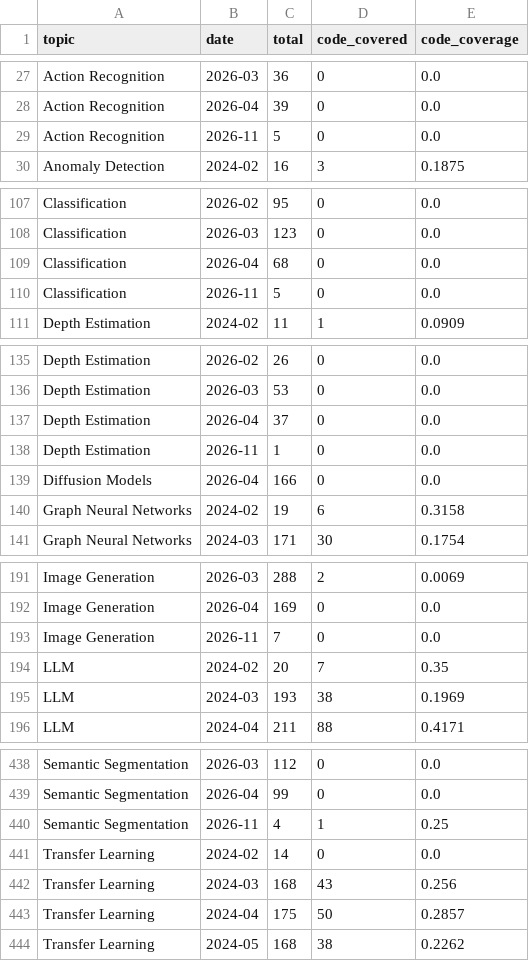
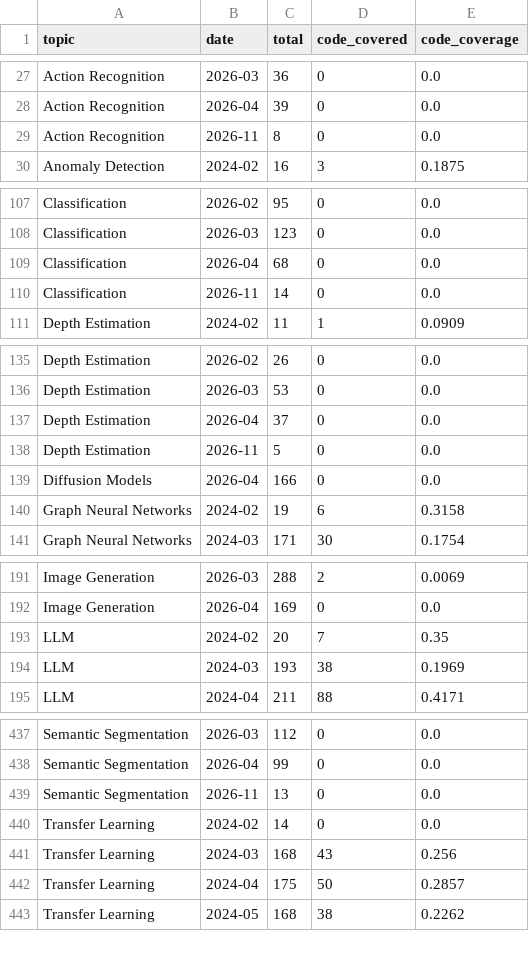
Before and after one commit to a541203686/paper-list, a CSV file: docs/analytics/data/code_coverage_monthly.csv, drawn as a sheet; only a part is shown, gaps mark what is left out; the diff covers the shown part only.

```diff
--- a/docs/analytics/data/code_coverage_monthly.csv
+++ b/docs/analytics/data/code_coverage_monthly.csv
@@ -28,3 +28,3 @@ Action Recognition,2026-03,36,0,0.0
 Action Recognition,2026-04,39,0,0.0
-Action Recognition,2026-11,5,0,0.0
+Action Recognition,2026-11,8,0,0.0
 Anomaly Detection,2024-02,16,3,0.1875
@@ -109,3 +109,3 @@ Classification,2026-03,123,0,0.0
 Classification,2026-04,68,0,0.0
-Classification,2026-11,5,0,0.0
+Classification,2026-11,14,0,0.0
 Depth Estimation,2024-02,11,1,0.0909
@@ -137,3 +137,3 @@ Depth Estimation,2026-03,53,0,0.0
 Depth Estimation,2026-04,37,0,0.0
-Depth Estimation,2026-11,1,0,0.0
+Depth Estimation,2026-11,5,0,0.0
 Diffusion Models,2026-04,166,0,0.0
@@ -192,3 +192,2 @@ Image Generation,2026-03,288,2,0.0069
 Image Generation,2026-04,169,0,0.0
-Image Generation,2026-11,7,0,0.0
 LLM,2024-02,20,7,0.35
@@ -439,3 +438,3 @@ Semantic Segmentation,2026-03,112,0,0.0
 Semantic Segmentation,2026-04,99,0,0.0
-Semantic Segmentation,2026-11,4,1,0.25
+Semantic Segmentation,2026-11,13,0,0.0
 Transfer Learning,2024-02,14,0,0.0
```
Also changed, not shown: 4 edited cells elsewhere in this file, docs/analytics/data/monthly_counts.csv, docs/analytics/data/top_authors_last_30d.csv, 49 other files.
